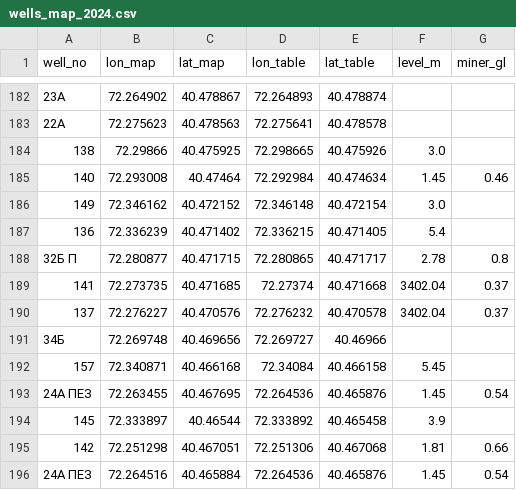
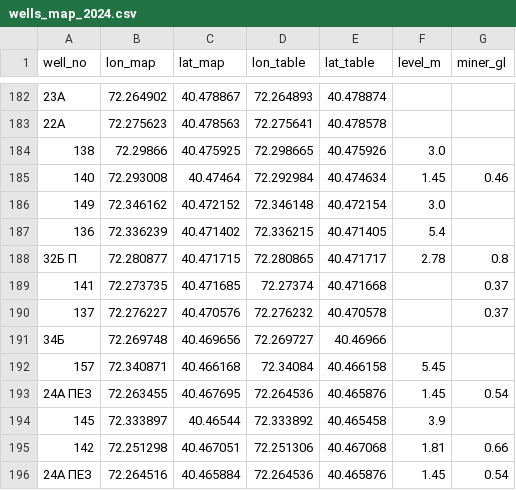
Before and after one commit to sirochovabdumutalib-ctrl/PhD-uchun, a CSV file: data/wells_map_2024.csv, drawn as a sheet; only a part is shown, gaps mark what is left out.

```diff
--- a/data/wells_map_2024.csv
+++ b/data/wells_map_2024.csv
@@ -188,4 +188,4 @@ well_no,lon_map,lat_map,lon_table,lat_table,level_m,miner_gl
 32Б П,72.280877,40.471715,72.280865,40.471717,2.78,0.8
-141,72.273735,40.471685,72.27374,40.471668,3402.04,0.37
-137,72.276227,40.470576,72.276232,40.470578,3402.04,0.37
+141,72.273735,40.471685,72.27374,40.471668,,0.37
+137,72.276227,40.470576,72.276232,40.470578,,0.37
 34Б,72.269748,40.469656,72.269727,40.46966,,
```
Also changed, not shown: data/wells_metrics.csv, 19 other files.
